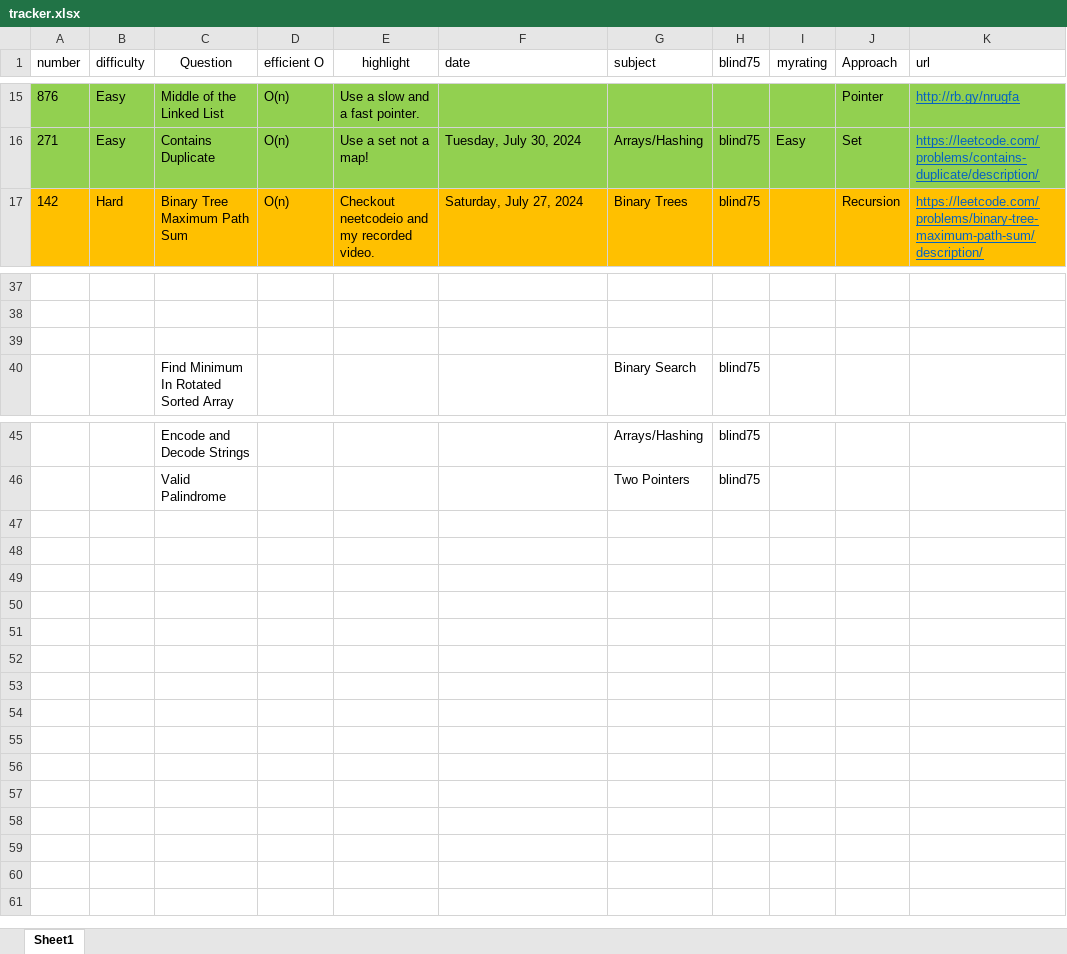
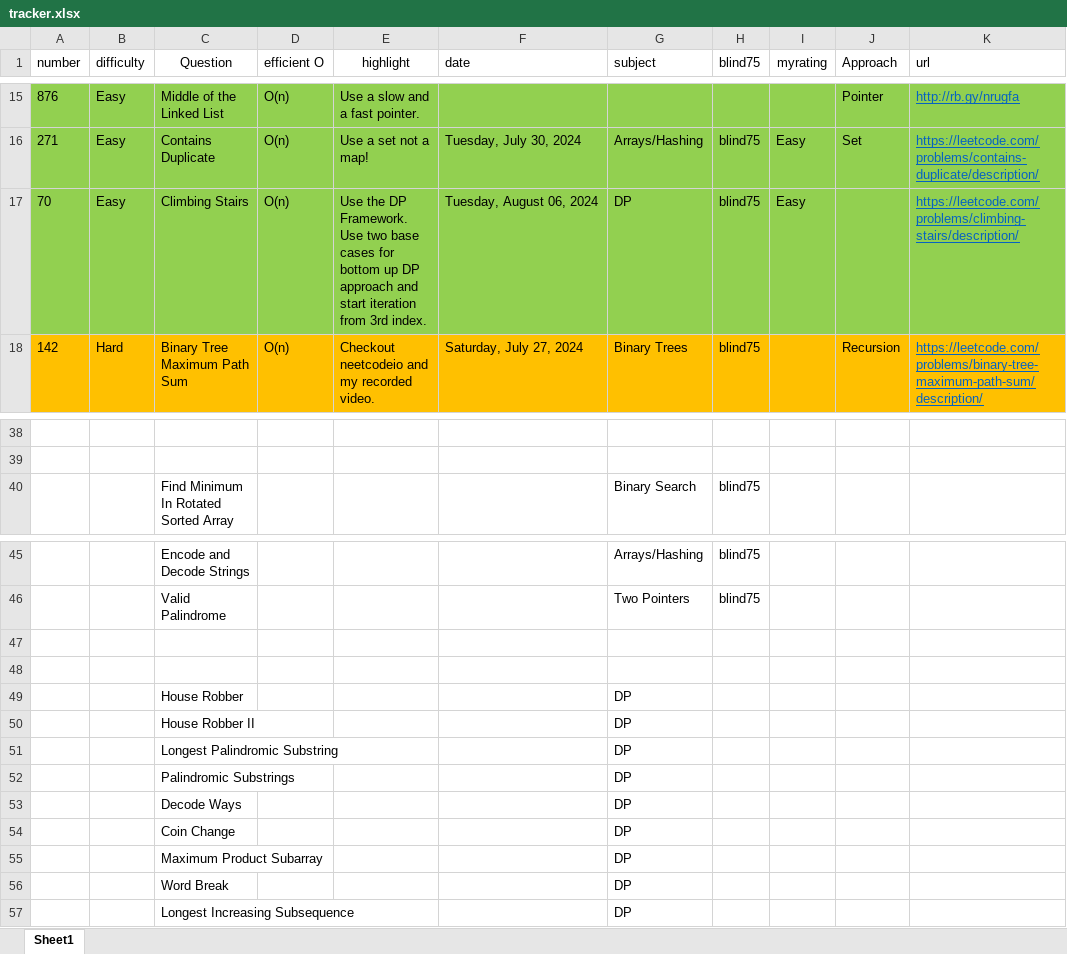
Before and after one commit to cybergu0ck/leetcode, an Excel workbook: tracker.xlsx, sheet Sheet1, drawn as a sheet; only a part is shown, gaps mark what is left out; values as stored, in another font and other column widths than the file's, no borders; removed rows and columns are numbered as before the commit, all else as after; the diff names each change by its address in the sheet, - before the commit and + after, or states it on an @@ line.

Commit message:
Climbing stairs

```diff
--- a/tracker.xlsx (sheet Sheet1)
+++ b/tracker.xlsx (sheet Sheet1)
+row 17: 70 | Easy | Climbing Stairs | O(n) | Use the DP Framework. Use two base cases for bottom up DP approach and start iteration from 3rd index. | Tuesday, August 06, 2024 | DP | blind75 | Easy |  | https://leetcode.com/problems/climbing-stairs/description/
-row 39: (empty)
+row 47: (empty)
+row 48: (empty)
+row 49:  |  | House Robber |  |  |  | DP
+row 50:  |  | House Robber II |  |  |  | DP
+row 51:  |  | Longest Palindromic Substring |  |  |  | DP
+row 52:  |  | Palindromic Substrings |  |  |  | DP
+row 53:  |  | Decode Ways |  |  |  | DP
+row 54:  |  | Coin Change |  |  |  | DP
+row 55:  |  | Maximum Product Subarray |  |  |  | DP
+row 56:  |  | Word Break |  |  |  | DP
+row 57:  |  | Longest Increasing Subsequence |  |  |  | DP
```
Also changed, not shown: 1 other file.
